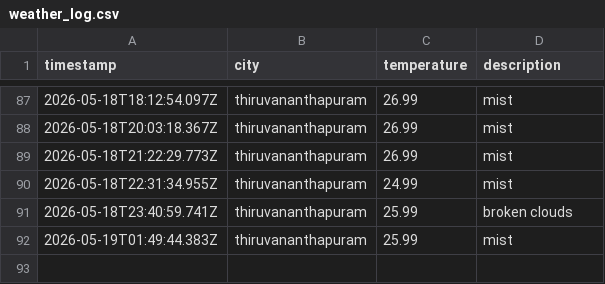
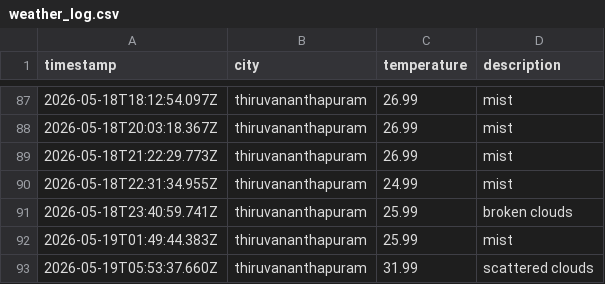
Before and after one commit to ash-g773/weather-app-js, a CSV file: data/weather_log.csv, drawn as a sheet; only a part is shown, gaps mark what is left out; the diff names each change by its address in the sheet, - before the commit and + after, or states it on an @@ line.

```diff
--- a/data/weather_log.csv
+++ b/data/weather_log.csv
+row 93: 2026-05-19T05:53:37.660Z | thiruvananthapuram | 31.99 | scattered clouds
```
Also changed, not shown: 1 other file.
